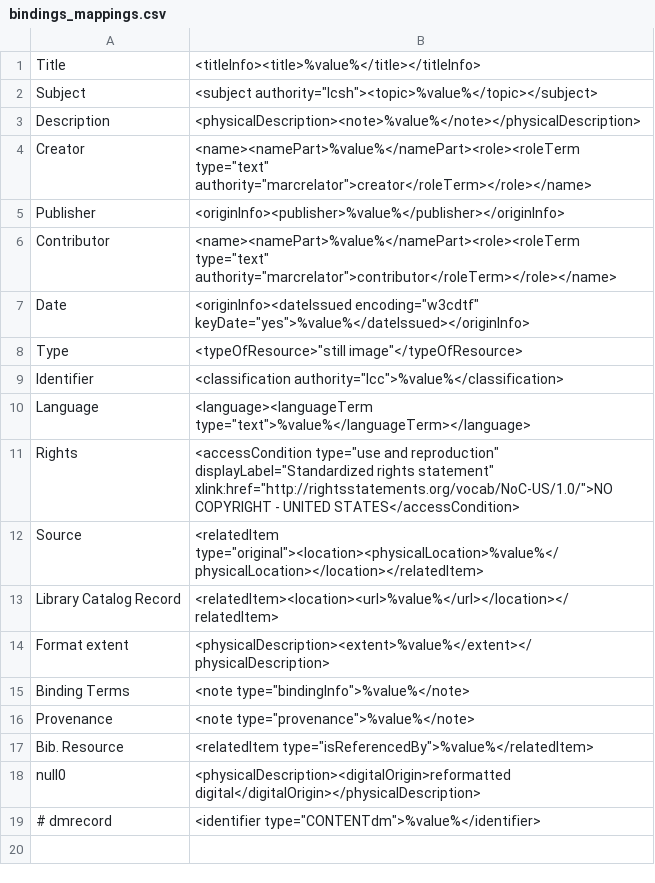
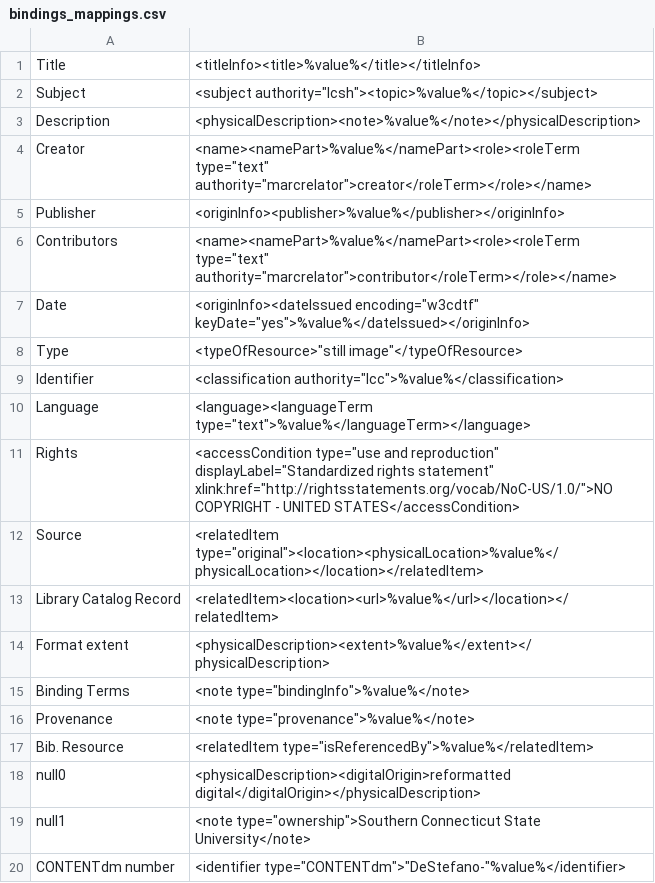
Before and after one commit to fruehanp1/mik, a CSV file: extras/SCSU/bindings_mappings.csv, drawn as a sheet.

```diff
--- a/extras/SCSU/bindings_mappings.csv
+++ b/extras/SCSU/bindings_mappings.csv
@@ -5,3 +5,3 @@ Creator,"<name><namePart>%value%</namePart><role><roleTerm type=""text"" authori
 Publisher,<originInfo><publisher>%value%</publisher></originInfo>
-Contributor,"<name><namePart>%value%</namePart><role><roleTerm type=""text"" authority=""marcrelator"">contributor</roleTerm></role></name>"
+Contributors,"<name><namePart>%value%</namePart><role><roleTerm type=""text"" authority=""marcrelator"">contributor</roleTerm></role></name>"
 Date,"<originInfo><dateIssued encoding=""w3cdtf"" keyDate=""yes"">%value%</dateIssued></originInfo>"
@@ -18,2 +18,3 @@ Bib. Resource,"<relatedItem type=""isReferencedBy"">%value%</relatedItem>"
 null0,<physicalDescription><digitalOrigin>reformatted digital</digitalOrigin></physicalDescription>
-# dmrecord,"<identifier type=""CONTENTdm"">%value%</identifier>"
+null1,"<note type=""ownership"">Southern Connecticut State University</note>"
+CONTENTdm number,"<identifier type=""CONTENTdm"">""DeStefano-""%value%</identifier>"
```
Also changed, not shown: 2 other files.
